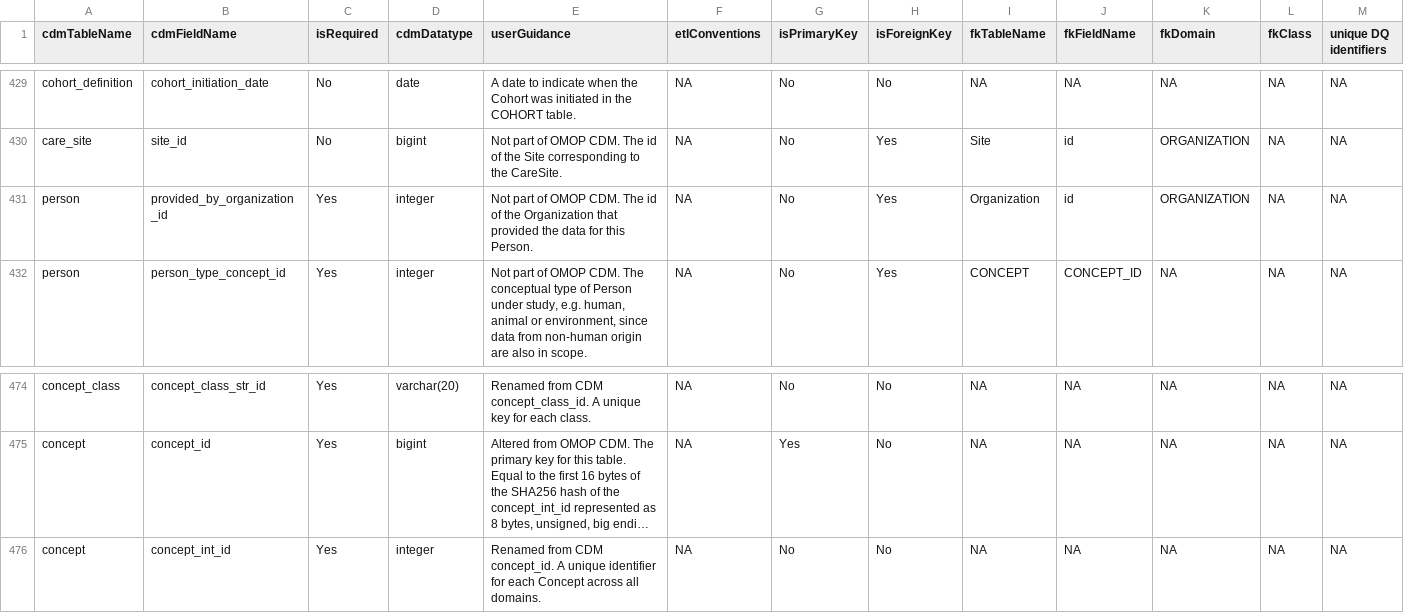
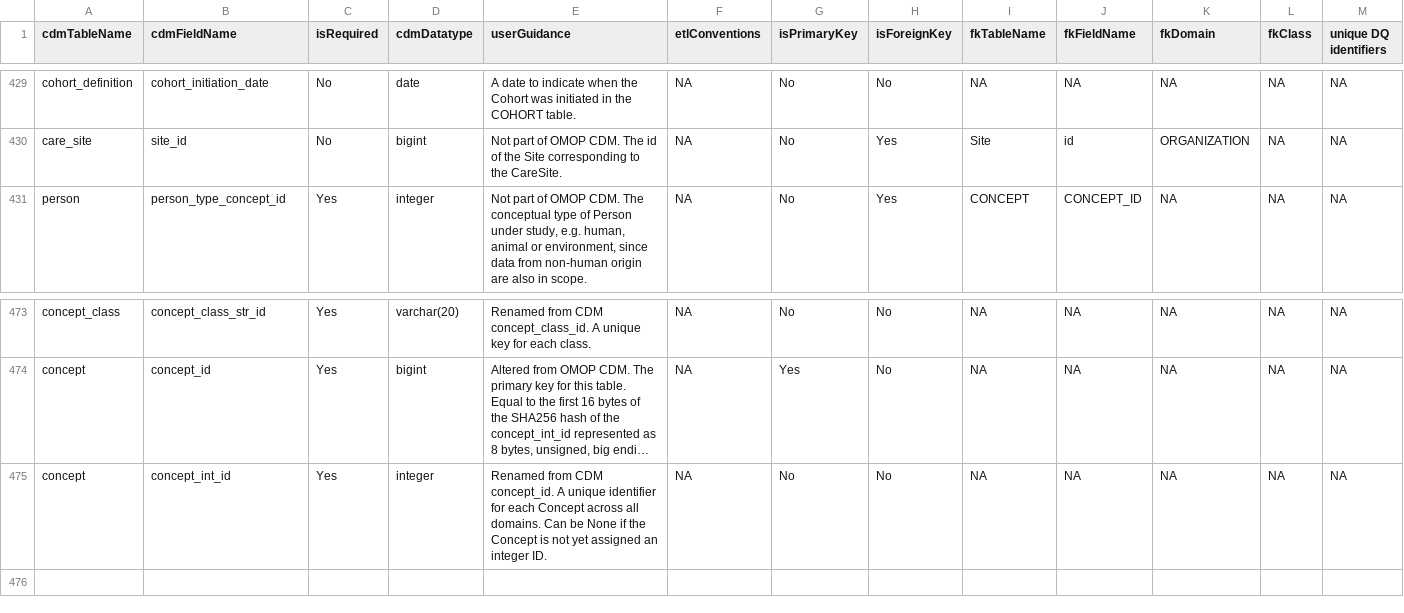
Before and after one commit to RIVM-bioinformatics/gen-epix-api, a CSV file: data/omopdb/specification/fields.csv, drawn as a sheet; only a part is shown, gaps mark what is left out; long unchanged cells end in …; removed rows and columns are numbered as before the commit, all else as after; the diff names each change by its address in the sheet, - before the commit and + after, or states it on an @@ line.

Commit message:
feat!: omopdb removed provided_by_organization_id from Person fix: omopdb minor fixes to some omop domain models data: omopdb updated demo data

```diff
--- a/data/omopdb/specification/fields.csv
+++ b/data/omopdb/specification/fields.csv
-row 431: person | provided_by_organization_id | Yes | integer | Not part of OMOP CDM. The id of the Organization that provided the data for this Person. | NA | No | Yes | Organization | id | ORGANIZATION | NA | NA
-E475 (userGuidance): …all domains.
+E475 (userGuidance): …all domains. Can be None if the Concept is not yet assigned an integer ID.
```
Also changed, not shown: 59 other files.
